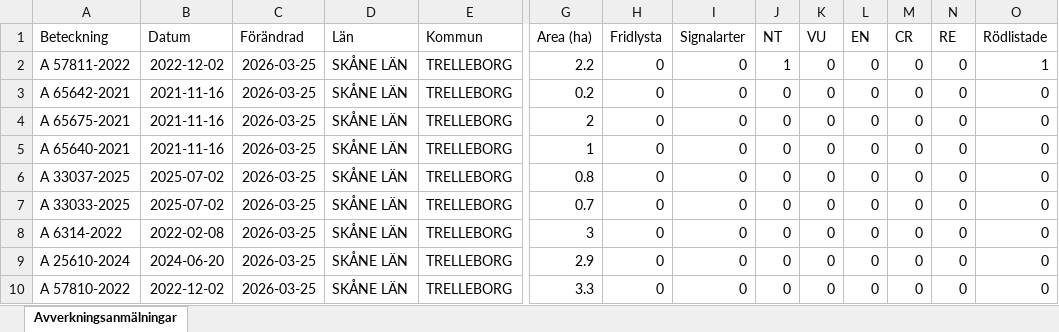
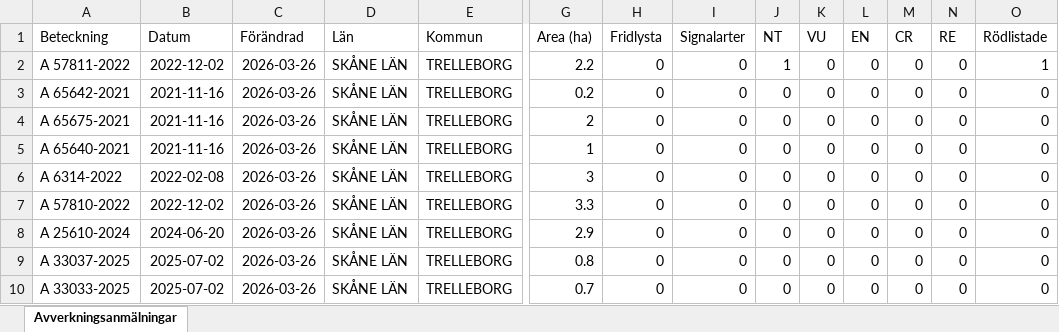
Before and after one commit to klasma/Logging_1287, an Excel workbook: Översikt TRELLEBORG.xlsx, sheet Avverkningsanmälningar, drawn as a sheet; only a part is shown, gaps mark what is left out; values as stored, in another font and other column widths than the file's, no borders; removed rows and columns are numbered as before the commit, all else as after; rows hold the shown columns only; the diff names each change by its address in the sheet, - before the commit and + after, or states it on an @@ line.

```diff
--- a/Översikt TRELLEBORG.xlsx (sheet Avverkningsanmälningar)
+++ b/Översikt TRELLEBORG.xlsx (sheet Avverkningsanmälningar)
-C2:C5 (Förändrad): 2026-03-25
+C2:C5 (Förändrad): 2026-03-26
-row 6: A 33037-2025 | 2025-07-02 | 2026-03-25 | SKÅNE LÄN | TRELLEBORG | 0.8 | 0 | 0 | 0 | 0 | 0 | 0 | 0 | 0
-row 7: A 33033-2025 | 2025-07-02 | 2026-03-25 | SKÅNE LÄN | TRELLEBORG | 0.7 | 0 | 0 | 0 | 0 | 0 | 0 | 0 | 0
-C6 (Förändrad): 2026-03-25
+C6 (Förändrad): 2026-03-26
+row 7: A 57810-2022 | 2022-12-02 | 2026-03-26 | SKÅNE LÄN | TRELLEBORG | 3.3 | 0 | 0 | 0 | 0 | 0 | 0 | 0 | 0
-C8:C9 (Förändrad): 2026-03-25
+C8:C9 (Förändrad): 2026-03-26
-A9 (Beteckning): A 57810-2022
+A9 (Beteckning): A 33037-2025
-B9 (Datum): 2022-12-02
+B9 (Datum): 2025-07-02
-G9 (Area (ha)): 3.3
+G9 (Area (ha)): 0.8
+row 10: A 33033-2025 | 2025-07-02 | 2026-03-26 | SKÅNE LÄN | TRELLEBORG | 0.7 | 0 | 0 | 0 | 0 | 0 | 0 | 0 | 0
```
Also changed, not shown: artfynd/A 57811-2022 artfynd.xlsx, 5 other files.
